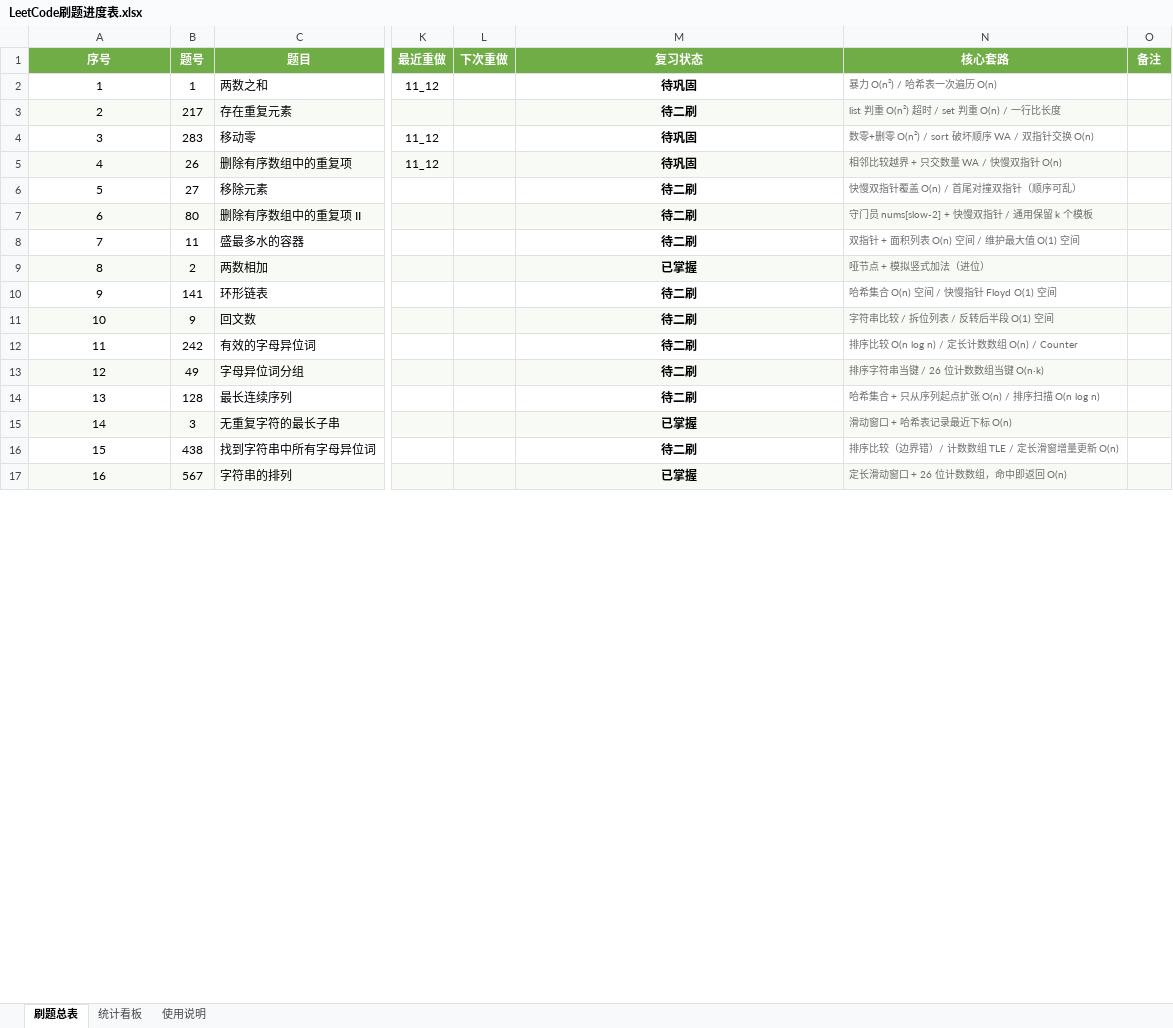
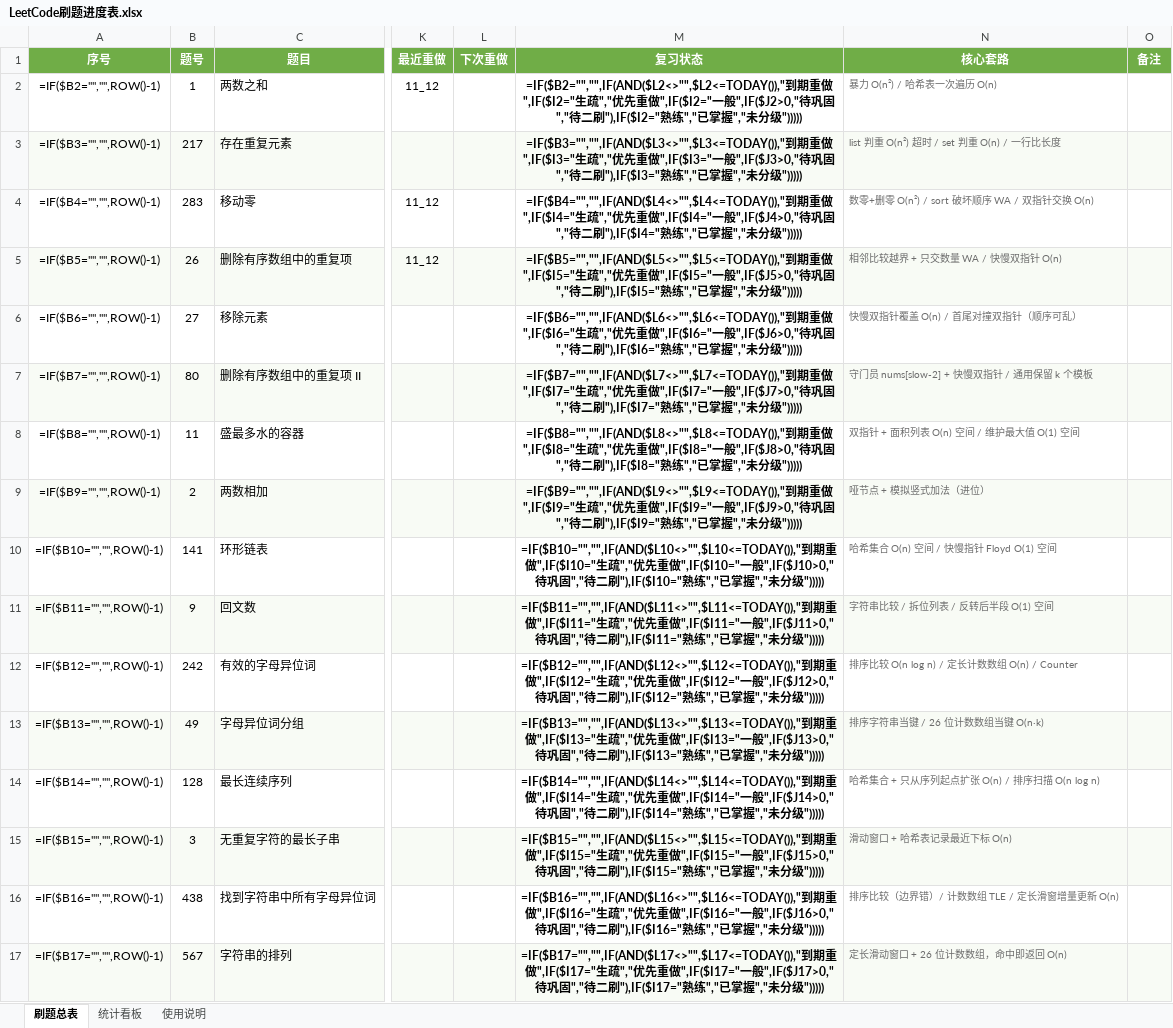
Before and after one commit to cdm-barce/leetcode-practice, an Excel workbook: LeetCode刷题进度表.xlsx, sheet 刷题总表, drawn as a sheet; only a part is shown, gaps mark what is left out; values as stored, in another font and other column widths than the file's, no borders; formulas without a stored value are shown as written; conditional formats not drawn; the diff covers the shown part only; the diff names each change by its address in the sheet, - before the commit and + after, or states it on an @@ line.

```diff
--- a/LeetCode刷题进度表.xlsx (sheet 刷题总表)
+++ b/LeetCode刷题进度表.xlsx (sheet 刷题总表)
-A2 (序号): 1
+A2 (序号): =IF($B2="","",ROW()-1)
-M2 (复习状态): 待巩固
+M2 (复习状态): =IF($B2="","",IF(AND($L2<>"",$L2<=TODAY()),"到期重做",IF($I2="生疏","优先重做",IF($I2="一般",IF($J2>0,"待巩固","待二刷"),IF($I2="熟练","已掌握","未分级")))))
-A3 (序号): 2
+A3 (序号): =IF($B3="","",ROW()-1)
-M3 (复习状态): 待二刷
+M3 (复习状态): =IF($B3="","",IF(AND($L3<>"",$L3<=TODAY()),"到期重做",IF($I3="生疏","优先重做",IF($I3="一般",IF($J3>0,"待巩固","待二刷"),IF($I3="熟练","已掌握","未分级")))))
-A4 (序号): 3
+A4 (序号): =IF($B4="","",ROW()-1)
-M4 (复习状态): 待巩固
+M4 (复习状态): =IF($B4="","",IF(AND($L4<>"",$L4<=TODAY()),"到期重做",IF($I4="生疏","优先重做",IF($I4="一般",IF($J4>0,"待巩固","待二刷"),IF($I4="熟练","已掌握","未分级")))))
-A5 (序号): 4
+A5 (序号): =IF($B5="","",ROW()-1)
-M5 (复习状态): 待巩固
+M5 (复习状态): =IF($B5="","",IF(AND($L5<>"",$L5<=TODAY()),"到期重做",IF($I5="生疏","优先重做",IF($I5="一般",IF($J5>0,"待巩固","待二刷"),IF($I5="熟练","已掌握","未分级")))))
-A6 (序号): 5
+A6 (序号): =IF($B6="","",ROW()-1)
-M6 (复习状态): 待二刷
+M6 (复习状态): =IF($B6="","",IF(AND($L6<>"",$L6<=TODAY()),"到期重做",IF($I6="生疏","优先重做",IF($I6="一般",IF($J6>0,"待巩固","待二刷"),IF($I6="熟练","已掌握","未分级")))))
-A7 (序号): 6
+A7 (序号): =IF($B7="","",ROW()-1)
-M7 (复习状态): 待二刷
+M7 (复习状态): =IF($B7="","",IF(AND($L7<>"",$L7<=TODAY()),"到期重做",IF($I7="生疏","优先重做",IF($I7="一般",IF($J7>0,"待巩固","待二刷"),IF($I7="熟练","已掌握","未分级")))))
-A8 (序号): 7
+A8 (序号): =IF($B8="","",ROW()-1)
-M8 (复习状态): 待二刷
+M8 (复习状态): =IF($B8="","",IF(AND($L8<>"",$L8<=TODAY()),"到期重做",IF($I8="生疏","优先重做",IF($I8="一般",IF($J8>0,"待巩固","待二刷"),IF($I8="熟练","已掌握","未分级")))))
-A9 (序号): 8
+A9 (序号): =IF($B9="","",ROW()-1)
-M9 (复习状态): 已掌握
+M9 (复习状态): =IF($B9="","",IF(AND($L9<>"",$L9<=TODAY()),"到期重做",IF($I9="生疏","优先重做",IF($I9="一般",IF($J9>0,"待巩固","待二刷"),IF($I9="熟练","已掌握","未分级")))))
-A10 (序号): 9
+A10 (序号): =IF($B10="","",ROW()-1)
-M10 (复习状态): 待二刷
+M10 (复习状态): =IF($B10="","",IF(AND($L10<>"",$L10<=TODAY()),"到期重做",IF($I10="生疏","优先重做",IF($I10="一般",IF($J10>0,"待巩固","待二刷"),IF($I10="熟练","已掌握","未分级")))))
-A11 (序号): 10
+A11 (序号): =IF($B11="","",ROW()-1)
-M11 (复习状态): 待二刷
+M11 (复习状态): =IF($B11="","",IF(AND($L11<>"",$L11<=TODAY()),"到期重做",IF($I11="生疏","优先重做",IF($I11="一般",IF($J11>0,"待巩固","待二刷"),IF($I11="熟练","已掌握","未分级")))))
-A12 (序号): 11
+A12 (序号): =IF($B12="","",ROW()-1)
-M12 (复习状态): 待二刷
+M12 (复习状态): =IF($B12="","",IF(AND($L12<>"",$L12<=TODAY()),"到期重做",IF($I12="生疏","优先重做",IF($I12="一般",IF($J12>0,"待巩固","待二刷"),IF($I12="熟练","已掌握","未分级")))))
-A13 (序号): 12
+A13 (序号): =IF($B13="","",ROW()-1)
-M13 (复习状态): 待二刷
+M13 (复习状态): =IF($B13="","",IF(AND($L13<>"",$L13<=TODAY()),"到期重做",IF($I13="生疏","优先重做",IF($I13="一般",IF($J13>0,"待巩固","待二刷"),IF($I13="熟练","已掌握","未分级")))))
-A14 (序号): 13
+A14 (序号): =IF($B14="","",ROW()-1)
-M14 (复习状态): 待二刷
+M14 (复习状态): =IF($B14="","",IF(AND($L14<>"",$L14<=TODAY()),"到期重做",IF($I14="生疏","优先重做",IF($I14="一般",IF($J14>0,"待巩固","待二刷"),IF($I14="熟练","已掌握","未分级")))))
-A15 (序号): 14
+A15 (序号): =IF($B15="","",ROW()-1)
-M15 (复习状态): 已掌握
+M15 (复习状态): =IF($B15="","",IF(AND($L15<>"",$L15<=TODAY()),"到期重做",IF($I15="生疏","优先重做",IF($I15="一般",IF($J15>0,"待巩固","待二刷"),IF($I15="熟练","已掌握","未分级")))))
-A16 (序号): 15
+A16 (序号): =IF($B16="","",ROW()-1)
-M16 (复习状态): 待二刷
+M16 (复习状态): =IF($B16="","",IF(AND($L16<>"",$L16<=TODAY()),"到期重做",IF($I16="生疏","优先重做",IF($I16="一般",IF($J16>0,"待巩固","待二刷"),IF($I16="熟练","已掌握","未分级")))))
-A17 (序号): 16
+A17 (序号): =IF($B17="","",ROW()-1)
-M17 (复习状态): 已掌握
+M17 (复习状态): =IF($B17="","",IF(AND($L17<>"",$L17<=TODAY()),"到期重做",IF($I17="生疏","优先重做",IF($I17="一般",IF($J17>0,"待巩固","待二刷"),IF($I17="熟练","已掌握","未分级")))))
```
Also changed, not shown: other rows of this sheet, sheet 统计看板, 3 other files.
